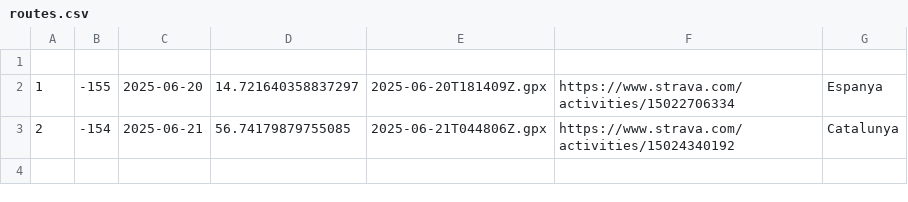
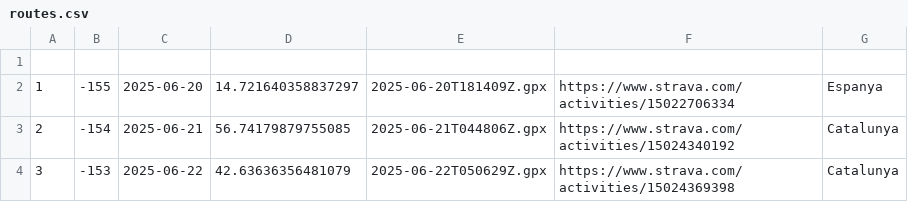
Before and after one commit to Ercoman2/GPX-LVM, a CSV file: routes.csv, drawn as a sheet; the diff names each change by its address in the sheet, - before the commit and + after, or states it on an @@ line.

```diff
--- a/routes.csv
+++ b/routes.csv
+row 4: 3 | -153 | 2025-06-22 | 42.63636356481079 | 2025-06-22T050629Z.gpx | https://www.strava.com/activities/15024369398 | Catalunya
```
Also changed, not shown: 3 other files.
